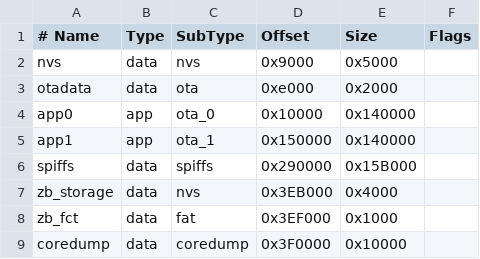
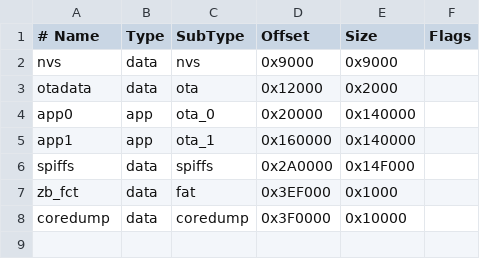
Before and after one commit to espressif/arduino-esp32, a CSV file: tools/partitions/zigbee.csv, drawn as a sheet.

Commit message:
feat(zigbee): store stack data in shared nvs and add 16MB partitions

```diff
--- a/tools/partitions/zigbee.csv
+++ b/tools/partitions/zigbee.csv
@@ -1,8 +1,7 @@
 # Name,     Type, SubType, Offset,  Size, Flags
-nvs,        data, nvs,     0x9000,  0x5000,
-otadata,    data, ota,     0xe000,  0x2000,
-app0,       app,  ota_0,   0x10000, 0x140000,
-app1,       app,  ota_1,   0x150000,0x140000,
-spiffs,     data, spiffs,  0x290000,0x15B000,
-zb_storage, data, nvs,     0x3EB000,0x4000,
+nvs,        data, nvs,     0x9000,  0x9000,
+otadata,    data, ota,     0x12000, 0x2000,
+app0,       app,  ota_0,   0x20000, 0x140000,
+app1,       app,  ota_1,   0x160000,0x140000,
+spiffs,     data, spiffs,  0x2A0000,0x14F000,
 zb_fct,     data, fat,     0x3EF000,0x1000,
```
Also changed, not shown: tools/partitions/zigbee_2MB.csv, tools/partitions/zigbee_8MB.csv, 11 other files.
